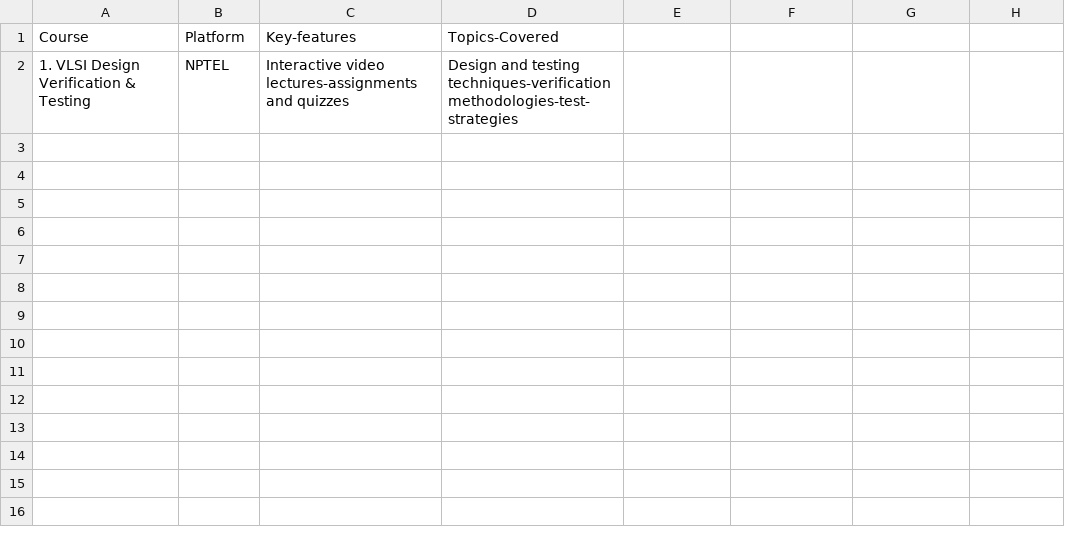
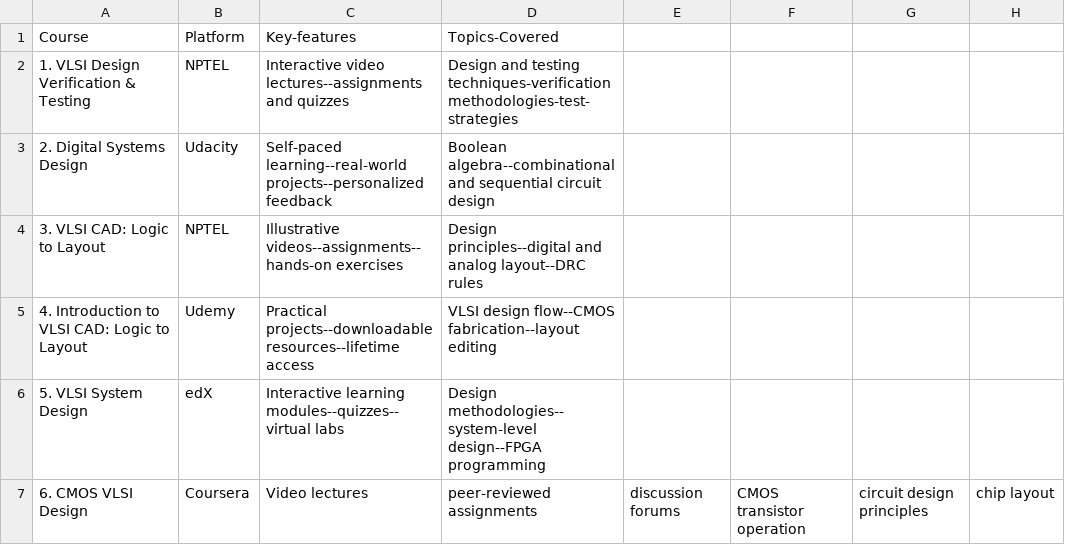
Before and after one commit to 2003atharv/VLSI-DESIGN-Roadmap, a CSV file: Free-VLSI-COURSES/Platform.csv, drawn as a sheet.

Commit message:
Update Platform.csv

```diff
--- a/Free-VLSI-COURSES/Platform.csv
+++ b/Free-VLSI-COURSES/Platform.csv
@@ -1,2 +1,7 @@
 Course,Platform,Key-features,Topics-Covered
-1. VLSI Design Verification & Testing,NPTEL,Interactive video lectures-assignments and quizzes,Design and testing techniques-verification methodologies-test-strategies
+1. VLSI Design Verification & Testing,NPTEL,Interactive video lectures--assignments and quizzes,Design and testing techniques-verification methodologies-test-strategies
+2. Digital Systems Design,Udacity,Self-paced learning--real-world projects--personalized feedback,Boolean algebra--combinational and sequential circuit design
+3. VLSI CAD: Logic to Layout,NPTEL,Illustrative videos--assignments--hands-on exercises,Design principles--digital and analog layout--DRC rules
+4. Introduction to VLSI CAD: Logic to Layout,Udemy,Practical projects--downloadable resources--lifetime access,VLSI design flow--CMOS fabrication--layout editing
+5. VLSI System Design,edX,Interactive learning modules--quizzes--virtual labs,Design methodologies--system-level design--FPGA programming
+6. CMOS VLSI Design,Coursera,Video lectures, peer-reviewed assignments, discussion forums,CMOS transistor operation, circuit design principles, chip layout
```
